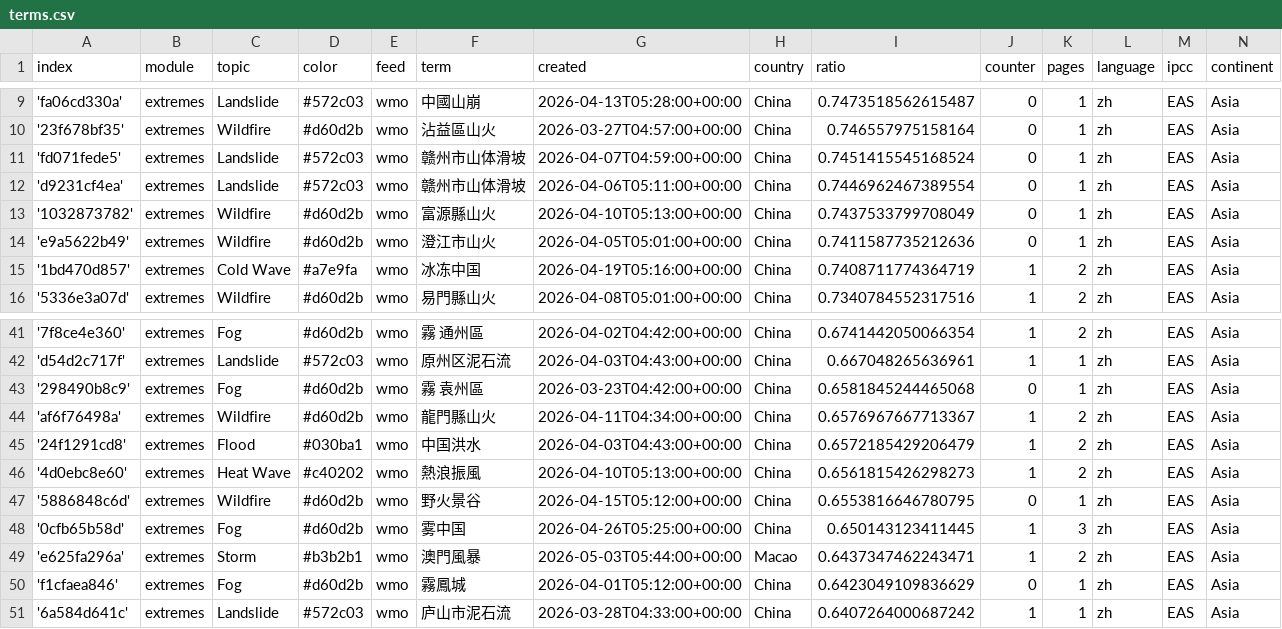
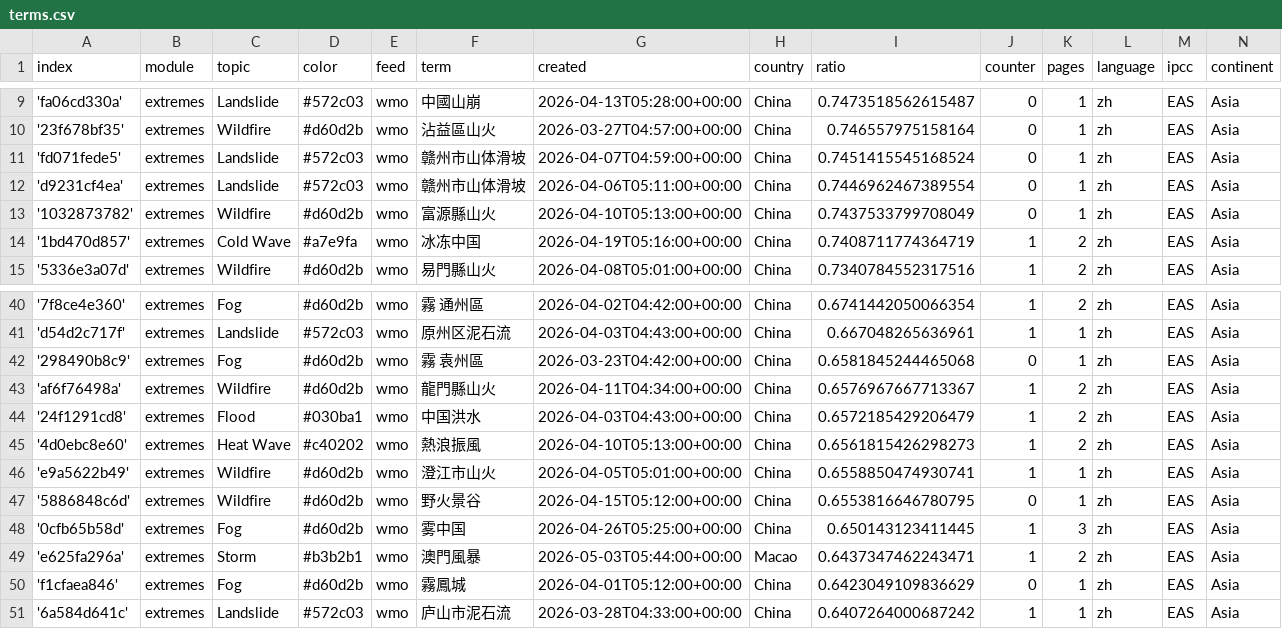
Before and after one commit to tapio-22-Digitale-Methoden-News/chineseExtremes, a CSV file: terms.csv, drawn as a sheet; only a part is shown, gaps mark what is left out.

```diff
--- a/terms.csv
+++ b/terms.csv
@@ -13,3 +13,2 @@ index,module,topic,color,feed,term,created,country,ratio,counter,pages,language,
 '1032873782',extremes,Wildfire,#d60d2b,wmo,富源縣山火,2026-04-10T05:13:00+00:00,China,0.7437533799708049,0,1,zh,EAS,Asia
-'e9a5622b49',extremes,Wildfire,#d60d2b,wmo,澄江市山火,2026-04-05T05:01:00+00:00,China,0.7411587735212636,0,1,zh,EAS,Asia
 '1bd470d857',extremes,Cold Wave,#a7e9fa,wmo,冰冻中国,2026-04-19T05:16:00+00:00,China,0.7408711774364719,1,2,zh,EAS,Asia
@@ -46,2 +45,3 @@ index,module,topic,color,feed,term,created,country,ratio,counter,pages,language,
 '4d0ebc8e60',extremes,Heat Wave,#c40202,wmo,熱浪振風,2026-04-10T05:13:00+00:00,China,0.6561815426298273,1,2,zh,EAS,Asia
+'e9a5622b49',extremes,Wildfire,#d60d2b,wmo,澄江市山火,2026-04-05T05:01:00+00:00,China,0.6558850474930741,1,1,zh,EAS,Asia
 '5886848c6d',extremes,Wildfire,#d60d2b,wmo,野火景谷,2026-04-15T05:12:00+00:00,China,0.6553816646780795,0,1,zh,EAS,Asia
```
Also changed, not shown: cxsv/news_2026_04.csv.
